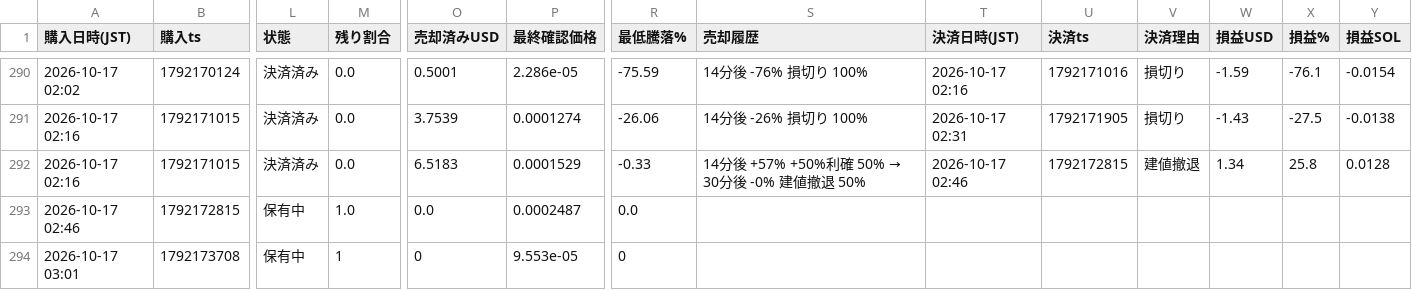
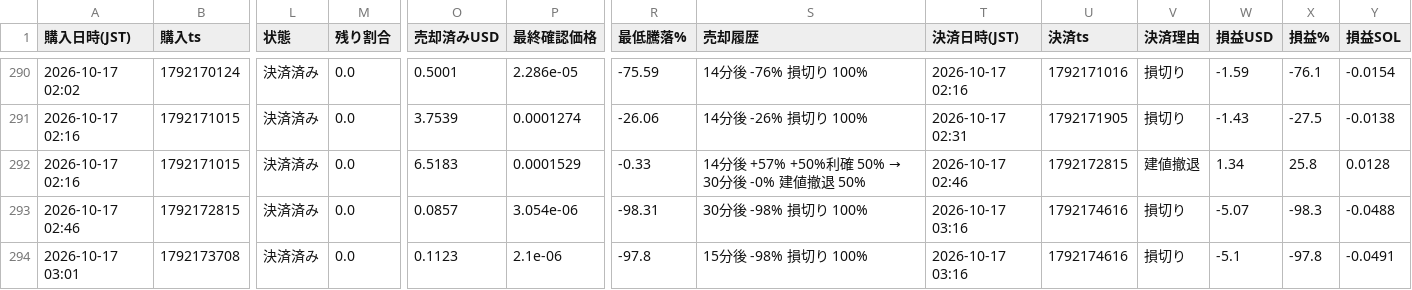
Before and after one commit to kokikkkk44/meme-scanner, a CSV file: data/paper_trades.csv, drawn as a sheet; only a part is shown, gaps mark what is left out; the diff covers the shown part only; the diff names each change by its address in the sheet, - before the commit and + after, or states it on an @@ line.

```diff
--- a/data/paper_trades.csv
+++ b/data/paper_trades.csv
-L293:L294 (状態): 保有中
+L293:L294 (状態): 決済済み
-M293 (残り割合): 1.0
+M293 (残り割合): 0.0
-O293 (売却済みUSD): 0.0
+O293 (売却済みUSD): 0.0857
-P293 (最終確認価格): 0.0002487
+P293 (最終確認価格): 3.054e-06
-R293 (最低騰落%): 0.0
+R293 (最低騰落%): -98.31
-S293 (売却履歴): (empty)
+S293 (売却履歴): 30分後 -98% 損切り 100%
-T293:T294 (決済日時(JST)): (empty)
+T293:T294 (決済日時(JST)): 2026-10-17 03:16
-U293:U294 (決済ts): (empty)
+U293:U294 (決済ts): 1792174616
-V293:V294 (決済理由): (empty)
+V293:V294 (決済理由): 損切り
-W293 (損益USD): (empty)
+W293 (損益USD): -5.07
-X293 (損益%): (empty)
+X293 (損益%): -98.3
-Y293 (損益SOL): (empty)
+Y293 (損益SOL): -0.0488
-M294 (残り割合): 1
+M294 (残り割合): 0.0
-O294 (売却済みUSD): 0
+O294 (売却済みUSD): 0.1123
-P294 (最終確認価格): 9.553e-05
+P294 (最終確認価格): 2.1e-06
-R294 (最低騰落%): 0
+R294 (最低騰落%): -97.8
-S294 (売却履歴): (empty)
+S294 (売却履歴): 15分後 -98% 損切り 100%
-W294 (損益USD): (empty)
+W294 (損益USD): -5.1
-X294 (損益%): (empty)
+X294 (損益%): -97.8
-Y294 (損益SOL): (empty)
+Y294 (損益SOL): -0.0491
```
Also changed, not shown: 1 edited cell elsewhere in this file, 2 other files.
